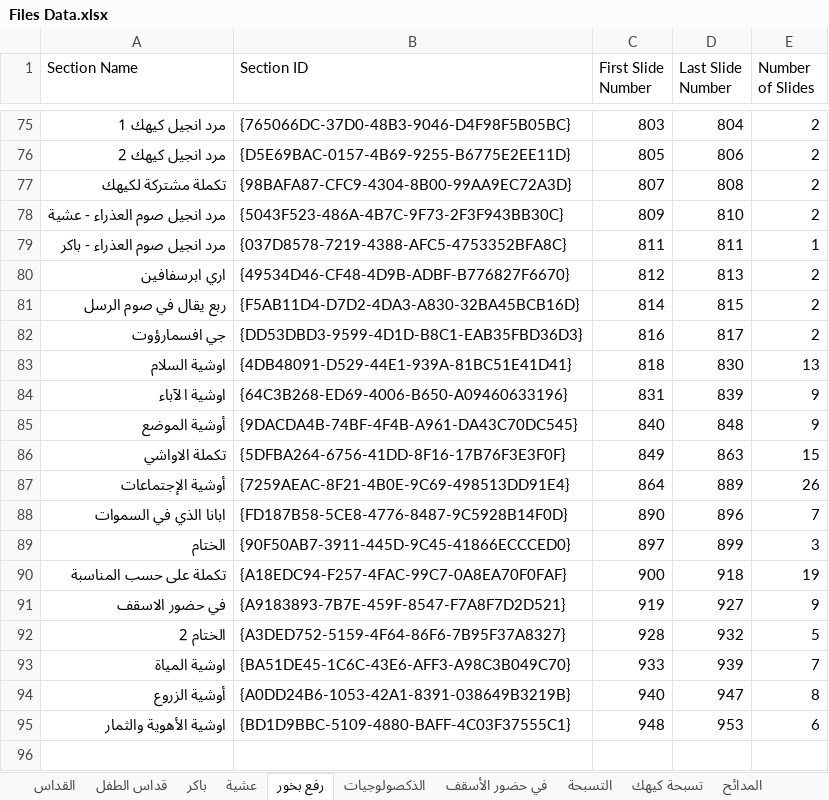
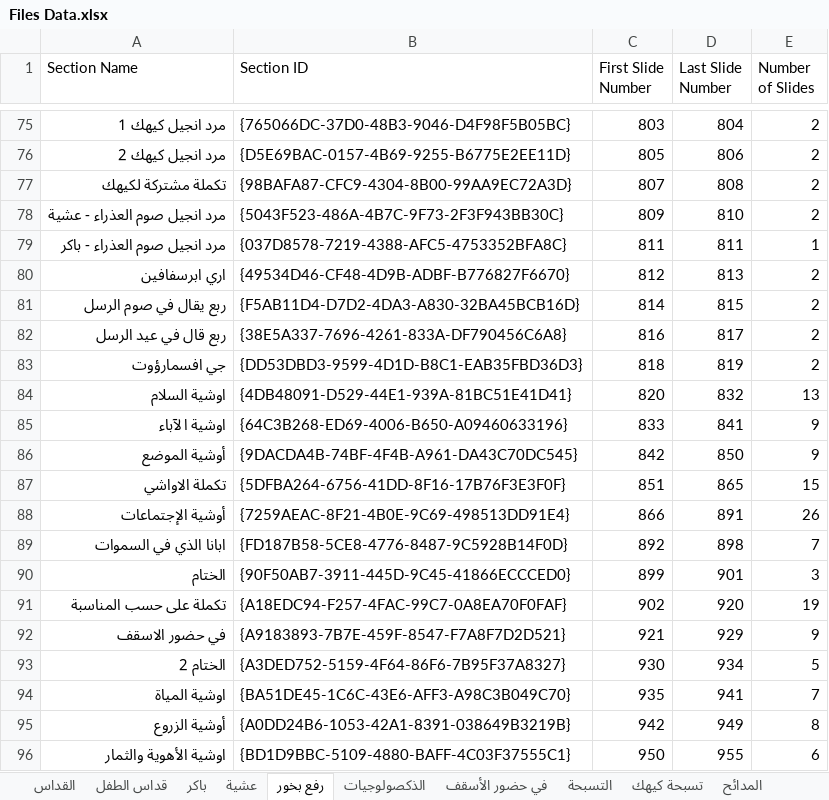
Before and after one commit to johnwassfy/St.Mary-Maadi-Liturgies, an Excel workbook: Files Data.xlsx, sheet رفع بخور, drawn as a sheet; only a part is shown, gaps mark what is left out; values as stored, in another font and other column widths than the file's, no borders; addresses are those after the commit; the diff names each change by its address in the sheet, - before the commit and + after, or states it on an @@ line.

```diff
--- a/Files Data.xlsx (sheet رفع بخور)
+++ b/Files Data.xlsx (sheet رفع بخور)
+row 82: ربع قال في عيد الرسل | {38E5A337-7696-4261-833A-DF790456C6A8} | 816 | 817 | 2
-C83 (First Slide Number): 816
+C83 (First Slide Number): 818
-D83 (Last Slide Number): 817
+D83 (Last Slide Number): 819
-C84 (First Slide Number): 818
+C84 (First Slide Number): 820
-D84 (Last Slide Number): 830
+D84 (Last Slide Number): 832
-C85 (First Slide Number): 831
+C85 (First Slide Number): 833
-D85 (Last Slide Number): 839
+D85 (Last Slide Number): 841
-C86 (First Slide Number): 840
+C86 (First Slide Number): 842
-D86 (Last Slide Number): 848
+D86 (Last Slide Number): 850
-C87 (First Slide Number): 849
+C87 (First Slide Number): 851
-D87 (Last Slide Number): 863
+D87 (Last Slide Number): 865
-C88 (First Slide Number): 864
+C88 (First Slide Number): 866
-D88 (Last Slide Number): 889
+D88 (Last Slide Number): 891
-C89 (First Slide Number): 890
+C89 (First Slide Number): 892
-D89 (Last Slide Number): 896
+D89 (Last Slide Number): 898
-C90 (First Slide Number): 897
+C90 (First Slide Number): 899
-D90 (Last Slide Number): 899
+D90 (Last Slide Number): 901
-C91 (First Slide Number): 900
+C91 (First Slide Number): 902
-D91 (Last Slide Number): 918
+D91 (Last Slide Number): 920
-C92 (First Slide Number): 919
+C92 (First Slide Number): 921
-D92 (Last Slide Number): 927
+D92 (Last Slide Number): 929
-C93 (First Slide Number): 928
+C93 (First Slide Number): 930
-D93 (Last Slide Number): 932
+D93 (Last Slide Number): 934
-C94 (First Slide Number): 933
+C94 (First Slide Number): 935
-D94 (Last Slide Number): 939
+D94 (Last Slide Number): 941
-C95 (First Slide Number): 940
+C95 (First Slide Number): 942
-D95 (Last Slide Number): 947
+D95 (Last Slide Number): 949
-C96 (First Slide Number): 948
+C96 (First Slide Number): 950
-D96 (Last Slide Number): 953
+D96 (Last Slide Number): 955
```
Also changed, not shown: sheet القداس, Tables.xlsx, layout_slides.xlsx, 12 other files.
